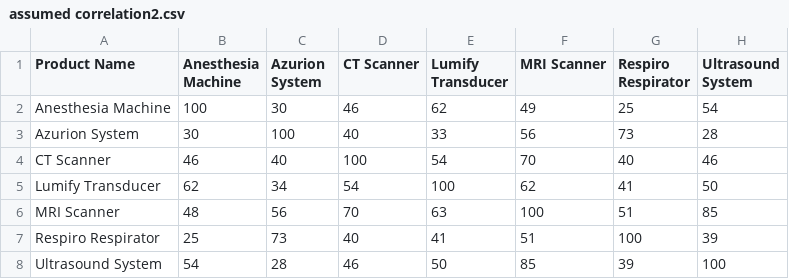
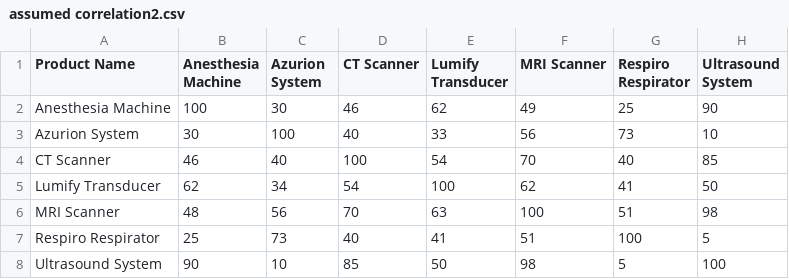
Before and after one commit to tanmaybatham/predictor, a CSV file: Manthon23/data/assumed correlation2.csv, drawn as a sheet.

```diff
--- a/Manthon23/data/assumed correlation2.csv
+++ b/Manthon23/data/assumed correlation2.csv
@@ -1,8 +1,8 @@
 Product Name,Anesthesia Machine,Azurion System,CT Scanner,Lumify Transducer,MRI Scanner,Respiro Respirator,Ultrasound System
-Anesthesia Machine,100,30,46,62,49,25,54
-Azurion System,30,100,40,33,56,73,28
-CT Scanner,46,40,100,54,70,40,46
+Anesthesia Machine,100,30,46,62,49,25,90
+Azurion System,30,100,40,33,56,73,10
+CT Scanner,46,40,100,54,70,40,85
 Lumify Transducer,62,34,54,100,62,41,50
-MRI Scanner,48,56,70,63,100,51,85
-Respiro Respirator,25,73,40,41,51,100,39
-Ultrasound System,54,28,46,50,85,39,100
+MRI Scanner,48,56,70,63,100,51,98
+Respiro Respirator,25,73,40,41,51,100,5
+Ultrasound System,90,10,85,50,98,5,100
```
Also changed, not shown: 3 other files.
